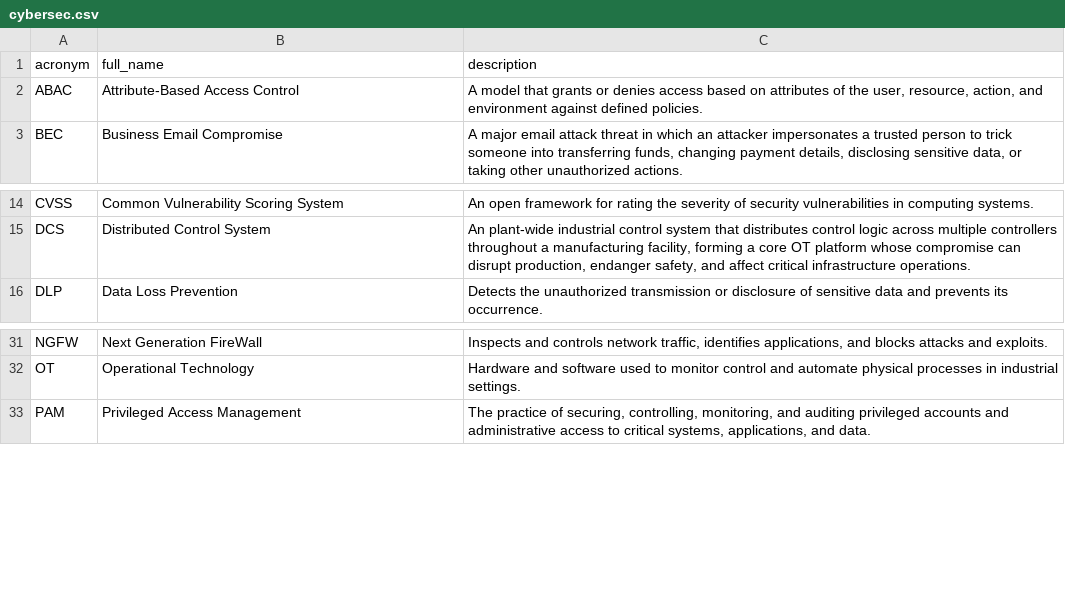
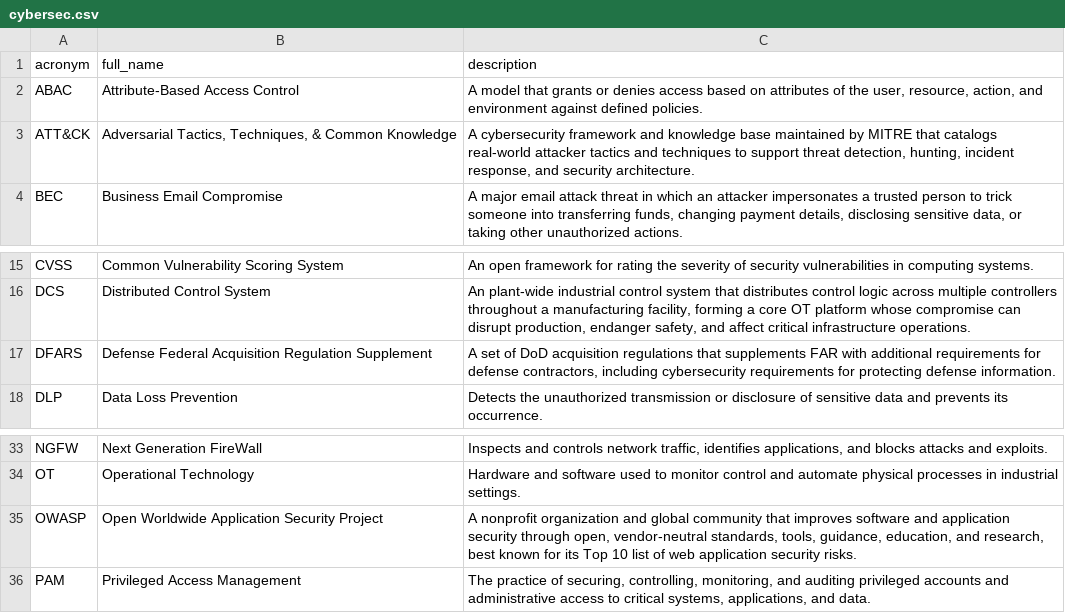
Before and after one commit to NoelStanfordOveson/mezmerize, a CSV file: data/cybersec.csv, drawn as a sheet; only a part is shown, gaps mark what is left out; the diff names each change by its address in the sheet, - before the commit and + after, or states it on an @@ line.

Commit message:
More descriptions and acronyms

```diff
--- a/data/cybersec.csv
+++ b/data/cybersec.csv
+row 3: ATT&CK | Adversarial Tactics, Techniques, & Common Knowledge | A cybersecurity framework and knowledge base maintained by MITRE that catalogs real-world attacker tactics and techniques to support threat detection, hunting, incident response, and security architecture.
+row 17: DFARS | Defense Federal Acquisition Regulation Supplement | A set of DoD acquisition regulations that supplements FAR with additional requirements for defense contractors, including cybersecurity requirements for protecting defense information.
+row 35: OWASP | Open Worldwide Application Security Project | A nonprofit organization and global community that improves software and application security through open, vendor-neutral standards, tools, guidance, education, and research, best known for its Top 10 list of web application security risks.
```
Also changed, not shown: data/grc.csv, data/master.csv.
